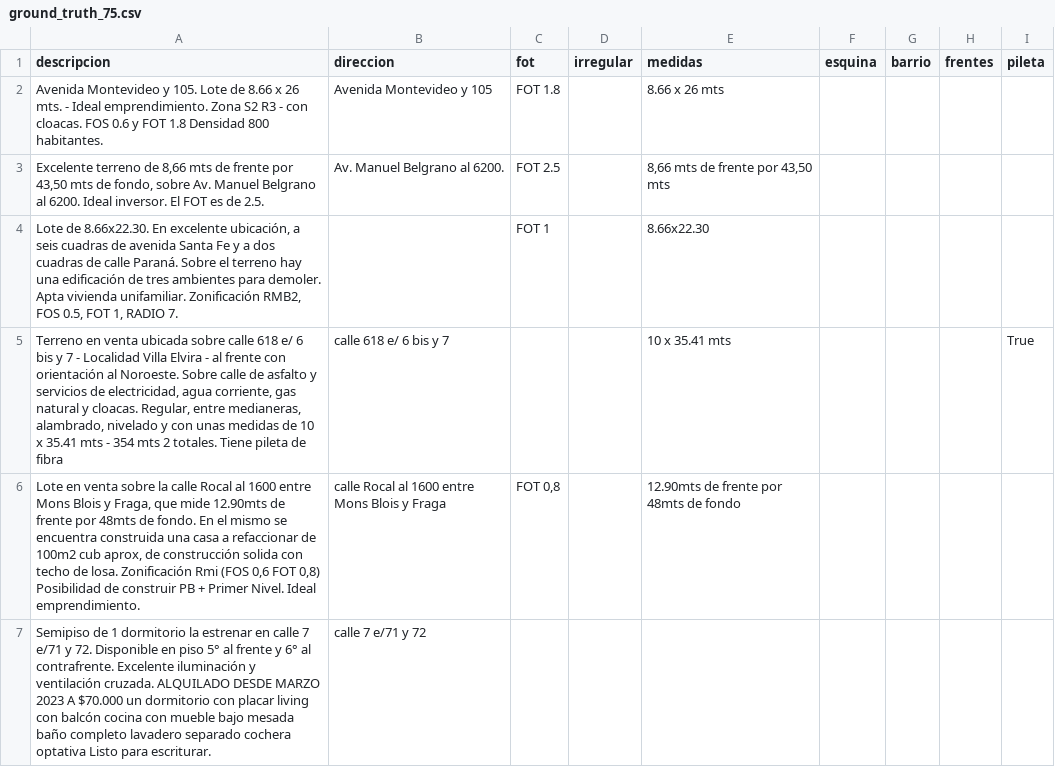
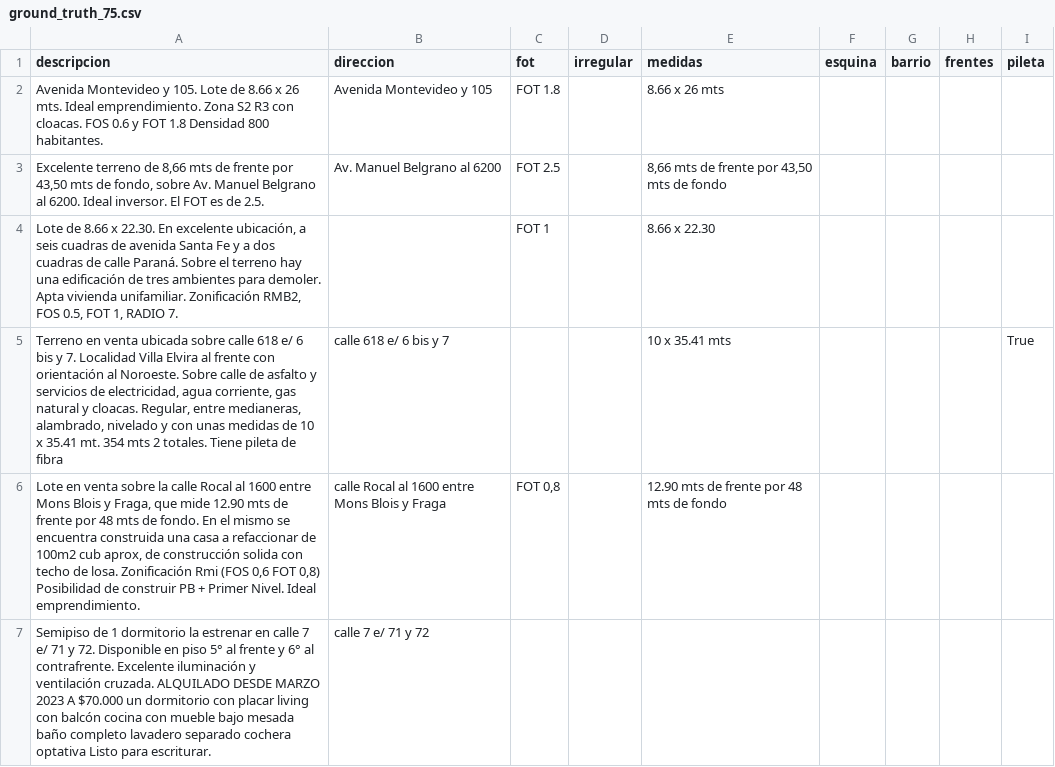
Before and after one commit to tanevitch/PPS-Matcher, a CSV file: ground_truth_75.csv, drawn as a sheet; only a part is shown; the diff covers the shown part only.

```diff
--- a/ground_truth_75.csv
+++ b/ground_truth_75.csv
@@ -1,7 +1,7 @@
 descripcion|direccion|fot|irregular|medidas|esquina|barrio|frentes|pileta
-Avenida Montevideo y 105. Lote de 8.66 x 26 mts. - Ideal emprendimiento. Zona S2 R3 - con cloacas. FOS 0.6 y FOT 1.8 Densidad 800 habitantes.|Avenida Montevideo y 105|FOT 1.8||8.66 x 26 mts||||
-Excelente terreno de 8,66 mts de frente por 43,50 mts de fondo, sobre Av. Manuel Belgrano al 6200. Ideal inversor. El FOT es de 2.5.|Av. Manuel Belgrano al 6200.|FOT 2.5||8,66 mts de frente por 43,50 mts||||
-Lote de 8.66x22.30. En excelente ubicación, a seis cuadras de avenida Santa Fe y a dos cuadras de calle Paraná. Sobre el terreno hay una edificación de tres ambientes para demoler. Apta vivienda unifamiliar. Zonificación RMB2, FOS 0.5, FOT 1, RADIO 7.||FOT 1||8.66x22.30||||
-Terreno en venta ubicada sobre calle 618 e/ 6 bis y 7 - Localidad Villa Elvira -  al frente con orientación al Noroeste. Sobre calle de asfalto y servicios de electricidad, agua corriente, gas natural y cloacas. Regular, entre medianeras, alambrado, nivelado y con unas medidas de 10 x 35.41 mts - 354 mts 2 totales. Tiene pileta de fibra|calle 618 e/ 6 bis y 7|||10 x 35.41 mts||||True
-Lote en venta sobre la calle Rocal al 1600 entre Mons Blois y Fraga, que mide 12.90mts de frente por 48mts de fondo. En el mismo se encuentra construida una casa a refaccionar de 100m2 cub aprox, de construcción solida con techo de losa. Zonificación Rmi   (FOS 0,6  FOT 0,8)  Posibilidad de construir PB + Primer Nivel. Ideal emprendimiento.|calle Rocal al 1600 entre Mons Blois y Fraga|FOT 0,8||12.90mts de frente por 48mts de fondo||||
-Semipiso de 1 dormitorio la estrenar en calle 7 e/71 y 72. Disponible en piso 5° al frente y 6° al contrafrente. Excelente iluminación y ventilación cruzada. ALQUILADO DESDE MARZO 2023 A $70.000 un dormitorio con placar living con balcón cocina con mueble bajo mesada baño completo lavadero separado cochera optativa Listo para escriturar.|calle 7 e/71 y 72|||||||
+Avenida Montevideo y 105. Lote de 8.66 x 26 mts. Ideal emprendimiento. Zona S2 R3 con cloacas. FOS 0.6 y FOT 1.8 Densidad 800 habitantes.|Avenida Montevideo y 105|FOT 1.8||8.66 x 26 mts||||
+Excelente terreno de 8,66 mts de frente por 43,50 mts de fondo, sobre Av. Manuel Belgrano al 6200. Ideal inversor. El FOT es de 2.5.|Av. Manuel Belgrano al 6200|FOT 2.5||8,66 mts de frente por 43,50 mts de fondo||||
+Lote de 8.66 x 22.30. En excelente ubicación, a seis cuadras de avenida Santa Fe y a dos cuadras de calle Paraná. Sobre el terreno hay una edificación de tres ambientes para demoler. Apta vivienda unifamiliar. Zonificación RMB2, FOS 0.5, FOT 1, RADIO 7.||FOT 1||8.66 x 22.30||||
+Terreno en venta ubicada sobre calle 618 e/ 6 bis y 7. Localidad Villa Elvira al frente con orientación al Noroeste. Sobre calle de asfalto y servicios de electricidad, agua corriente, gas natural y cloacas. Regular, entre medianeras, alambrado, nivelado y con unas medidas de 10 x 35.41 mt. 354 mts 2 totales. Tiene pileta de fibra|calle 618 e/ 6 bis y 7|||10 x 35.41 mts||||True
+Lote en venta sobre la calle Rocal al 1600 entre Mons Blois y Fraga, que mide 12.90 mts de frente por 48 mts de fondo. En el mismo se encuentra construida una casa a refaccionar de 100m2 cub aprox, de construcción solida con techo de losa. Zonificación Rmi  (FOS 0,6 FOT 0,8) Posibilidad de construir PB + Primer Nivel. Ideal emprendimiento.|calle Rocal al 1600 entre Mons Blois y Fraga|FOT 0,8||12.90 mts de frente por 48 mts de fondo||||
+Semipiso de 1 dormitorio la estrenar en calle 7 e/ 71 y 72. Disponible en piso 5° al frente y 6° al contrafrente. Excelente iluminación y ventilación cruzada. ALQUILADO DESDE MARZO 2023 A $70.000 un dormitorio con placar living con balcón cocina con mueble bajo mesada baño completo lavadero separado cochera optativa Listo para escriturar.|calle 7 e/ 71 y 72|||||||
```
Also changed, not shown: 72 edited cells elsewhere in this file, 2 other files.
